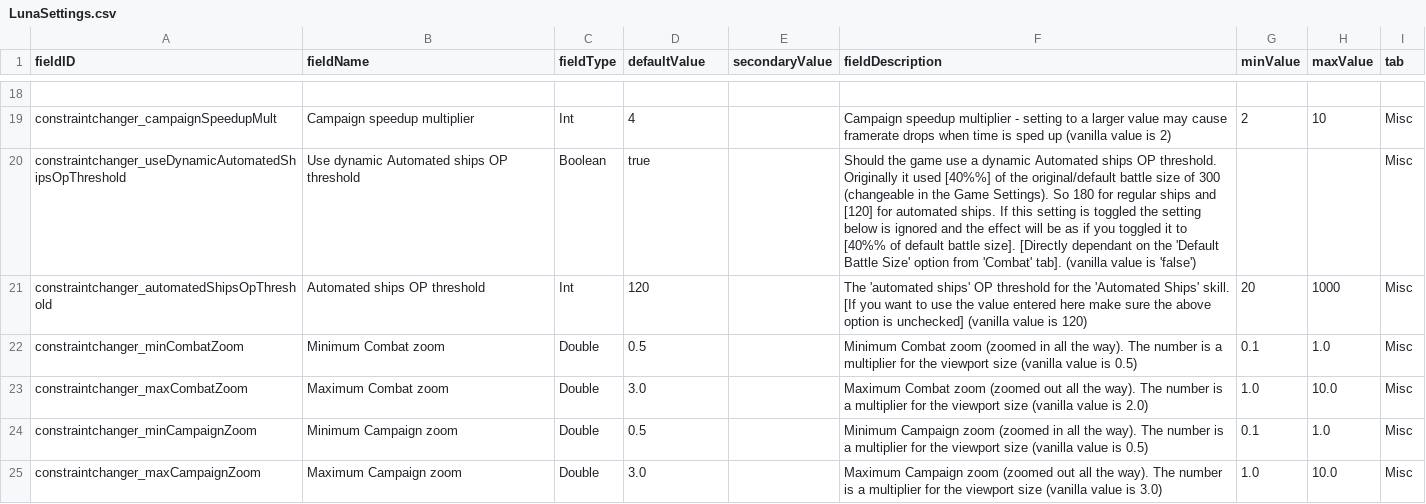
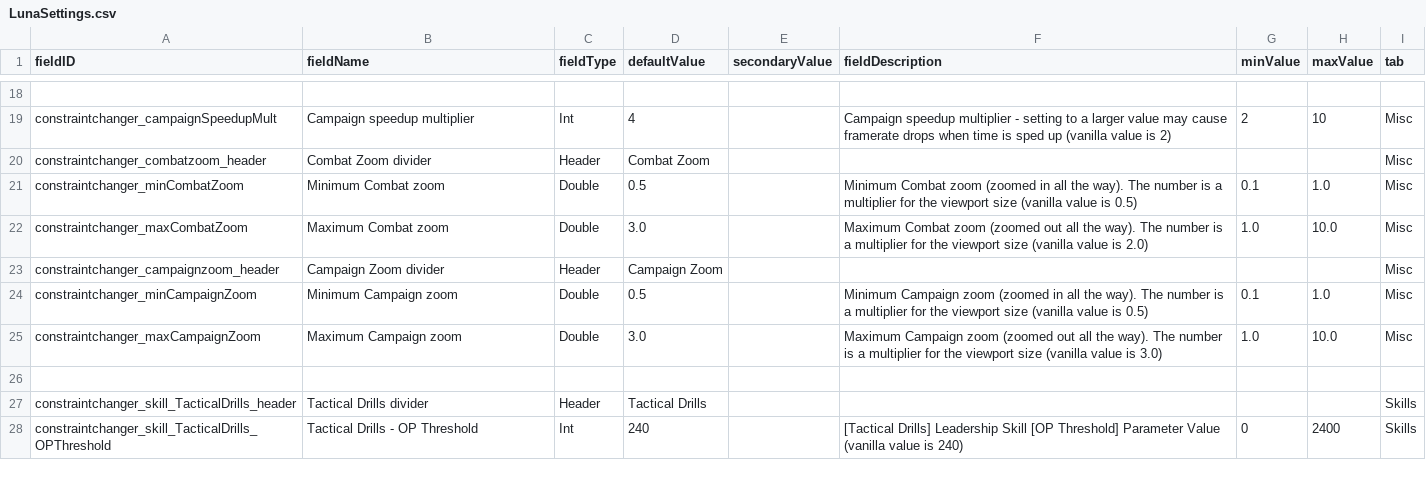
Before and after one commit to RkShaRkz/Starsector-IntelliJ-Template, a CSV file: src/data/config/LunaSettings.csv, drawn as a sheet; only a part is shown, gaps mark what is left out; removed rows and columns are numbered as before the commit, all else as after; the diff covers the shown part only; the diff names each change by its address in the sheet, - before the commit and + after, or states it on an @@ line.

Commit message:
New 'skills' tab and a whole new featureset
The idea is to make all skills' parameters customizable and changable from the Luna menu.
Since none of these are backed by settings.json but rather the code itself - the settings.json keys
I provided are there for no good reason, since they aren't even being loaded.

Anyways, the following additions have been made. The initial groundwork for expanding has been set, so
now the only thing remaining to do is the extensive legwork to have everything parametrized for all of the skills.

Added following skills and their params to the skills tab:
- leadership/Tactical Drills
- leadership/Crew Training
- leadership/Fighter Uplink
- technology/Phase Coil Tuning
- technology/Automated Ships
- industry/Bulk Transport
- industry/Field Containment
- industry/Derelict Operations

```diff
--- a/src/data/config/LunaSettings.csv
+++ b/src/data/config/LunaSettings.csv
-row 20: constraintchanger_useDynamicAutomatedShipsOpThreshold | Use dynamic Automated ships OP threshold | Boolean | true |  | Should the game use a dynamic Automated ships OP threshold. Originally it used [40%%] of the original/default battle size of 300 (changeable in the Game Settings). So 180 for regular ships and [120] for automated ships. If this setting is toggled the setting below is ignored and the effect will be as if you toggled it to [40%% of default battle size]. [Directly dependant on the 'Default Battle Size' option from 'Combat' tab]. (vanilla value is 'false') |  |  | Misc
-row 21: constraintchanger_automatedShipsOpThreshold | Automated ships OP threshold | Int | 120 |  | The 'automated ships' OP threshold for the 'Automated Ships' skill. [If you want to use the value entered here make sure the above option is unchecked] (vanilla value is 120) | 20 | 1000 | Misc
+row 20: constraintchanger_combatzoom_header | Combat Zoom divider | Header | Combat Zoom |  |  |  |  | Misc
+row 23: constraintchanger_campaignzoom_header | Campaign Zoom divider | Header | Campaign Zoom |  |  |  |  | Misc
+row 26: (empty)
+row 27: constraintchanger_skill_TacticalDrills_header | Tactical Drills divider | Header | Tactical Drills |  |  |  |  | Skills
+row 28: constraintchanger_skill_TacticalDrills_OPThreshold | Tactical Drills - OP Threshold | Int | 240 |  | [Tactical Drills] Leadership Skill [OP Threshold] Parameter Value (vanilla value is 240) | 0 | 2400 | Skills
```
Also changed, not shown: 22 added rows elsewhere in this file, 3 other files.
